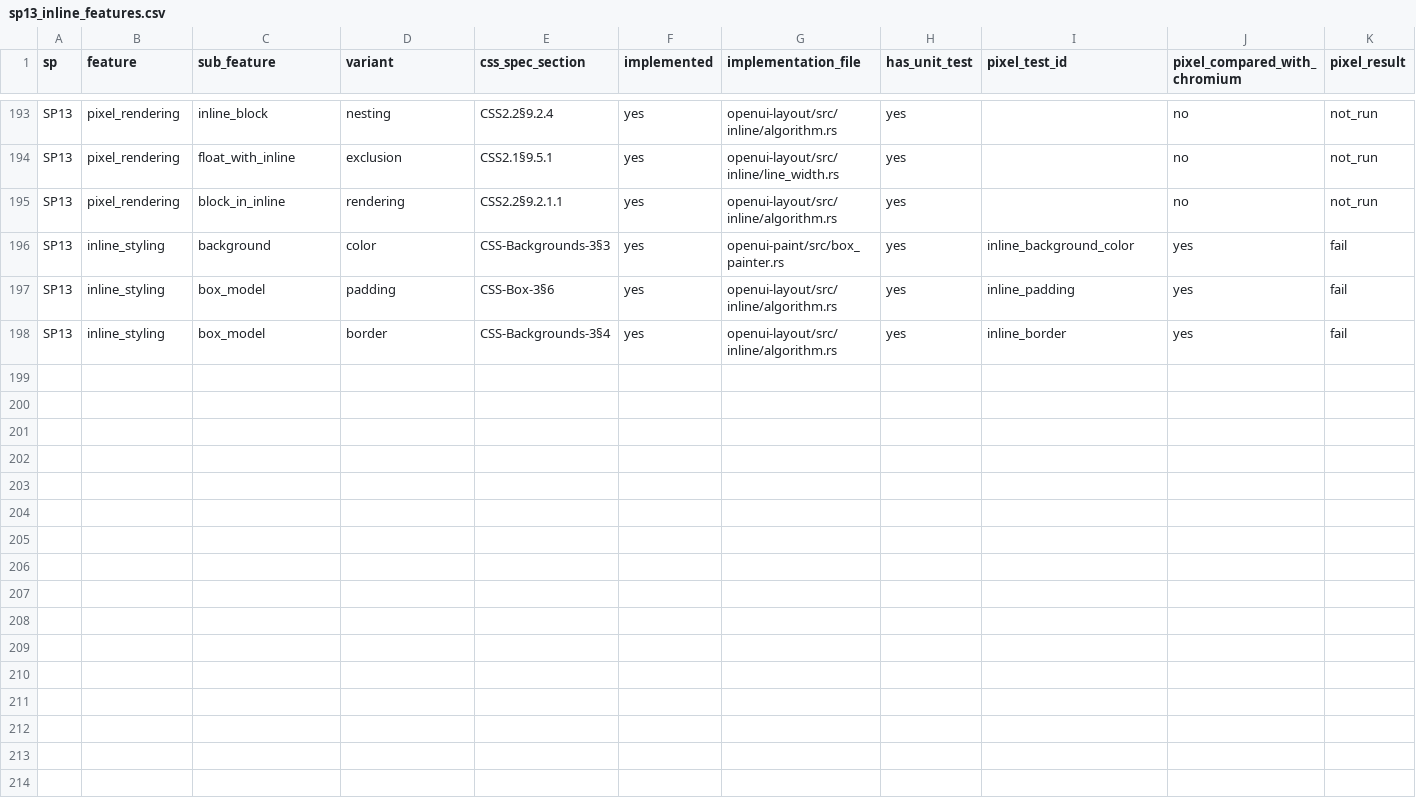
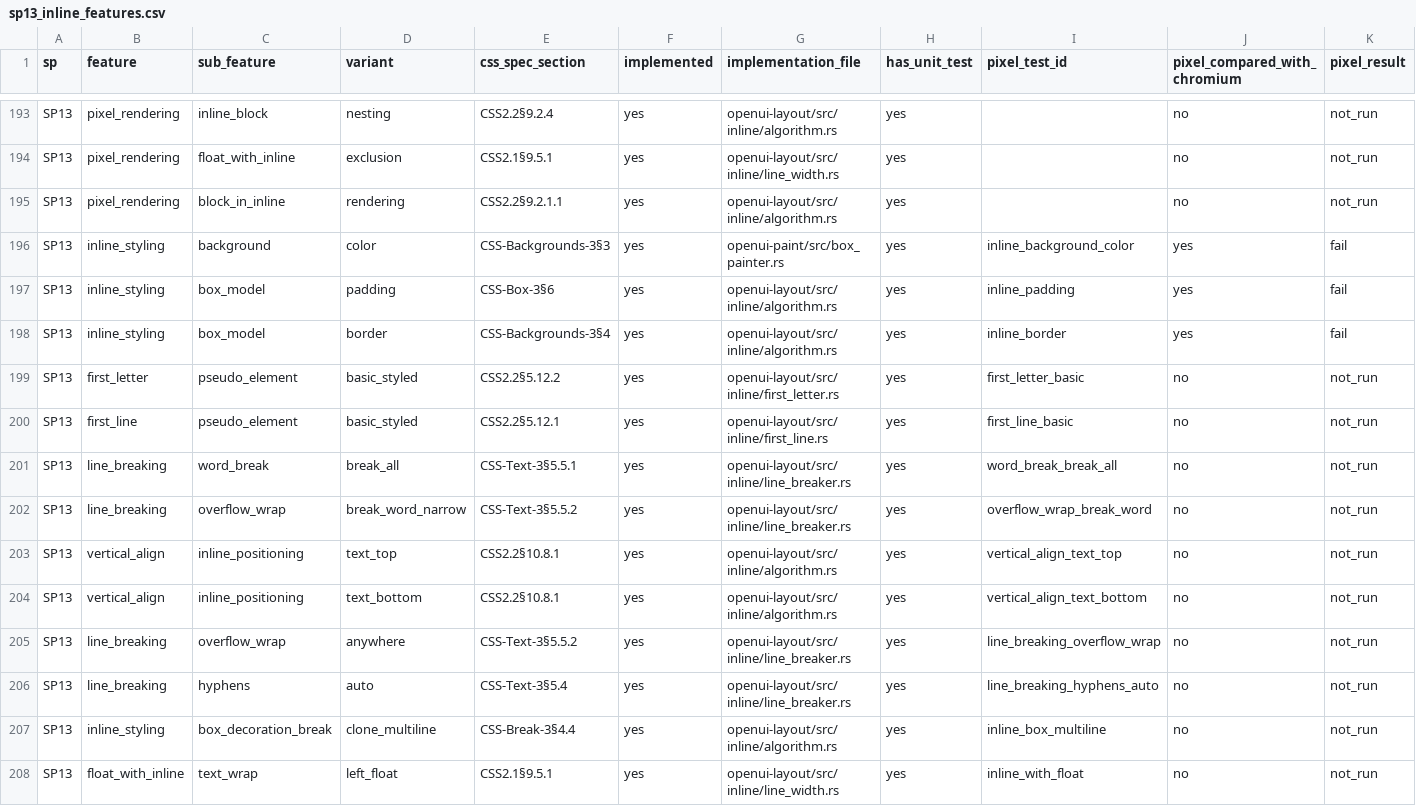
Before and after one commit to zhuowcui/open-ui, a CSV file: tools/accountability/data/feature_matrix/sp13_inline_features.csv, drawn as a sheet; only a part is shown, gaps mark what is left out; rows hold the shown columns only; the diff names each change by its address in the sheet, - before the commit and + after, or states it on an @@ line.

```diff
--- a/tools/accountability/data/feature_matrix/sp13_inline_features.csv
+++ b/tools/accountability/data/feature_matrix/sp13_inline_features.csv
+row 199: SP13 | first_letter | pseudo_element | basic_styled | CSS2.2§5.12.2 | yes | openui-layout/src/inline/first_letter.rs | yes | first_letter_basic | no | not_run
+row 200: SP13 | first_line | pseudo_element | basic_styled | CSS2.2§5.12.1 | yes | openui-layout/src/inline/first_line.rs | yes | first_line_basic | no | not_run
+row 201: SP13 | line_breaking | word_break | break_all | CSS-Text-3§5.5.1 | yes | openui-layout/src/inline/line_breaker.rs | yes | word_break_break_all | no | not_run
+row 202: SP13 | line_breaking | overflow_wrap | break_word_narrow | CSS-Text-3§5.5.2 | yes | openui-layout/src/inline/line_breaker.rs | yes | overflow_wrap_break_word | no | not_run
+row 203: SP13 | vertical_align | inline_positioning | text_top | CSS2.2§10.8.1 | yes | openui-layout/src/inline/algorithm.rs | yes | vertical_align_text_top | no | not_run
+row 204: SP13 | vertical_align | inline_positioning | text_bottom | CSS2.2§10.8.1 | yes | openui-layout/src/inline/algorithm.rs | yes | vertical_align_text_bottom | no | not_run
+row 205: SP13 | line_breaking | overflow_wrap | anywhere | CSS-Text-3§5.5.2 | yes | openui-layout/src/inline/line_breaker.rs | yes | line_breaking_overflow_wrap | no | not_run
+row 206: SP13 | line_breaking | hyphens | auto | CSS-Text-3§5.4 | yes | openui-layout/src/inline/line_breaker.rs | yes | line_breaking_hyphens_auto | no | not_run
+row 207: SP13 | inline_styling | box_decoration_break | clone_multiline | CSS-Break-3§4.4 | yes | openui-layout/src/inline/algorithm.rs | yes | inline_box_multiline | no | not_run
+row 208: SP13 | float_with_inline | text_wrap | left_float | CSS2.1§9.5.1 | yes | openui-layout/src/inline/line_width.rs | yes | inline_with_float | no | not_run
```
Also changed, not shown: 1 other file.
